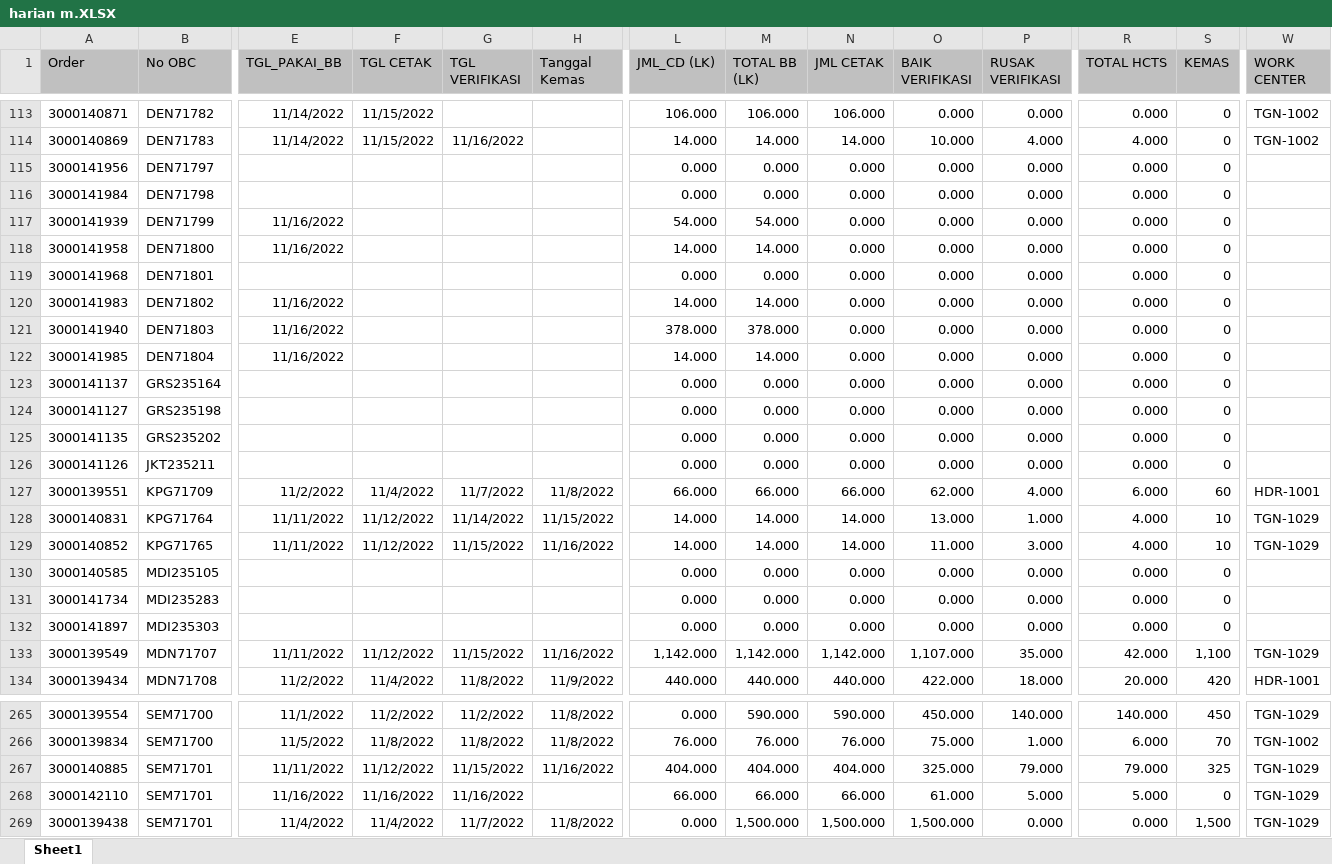
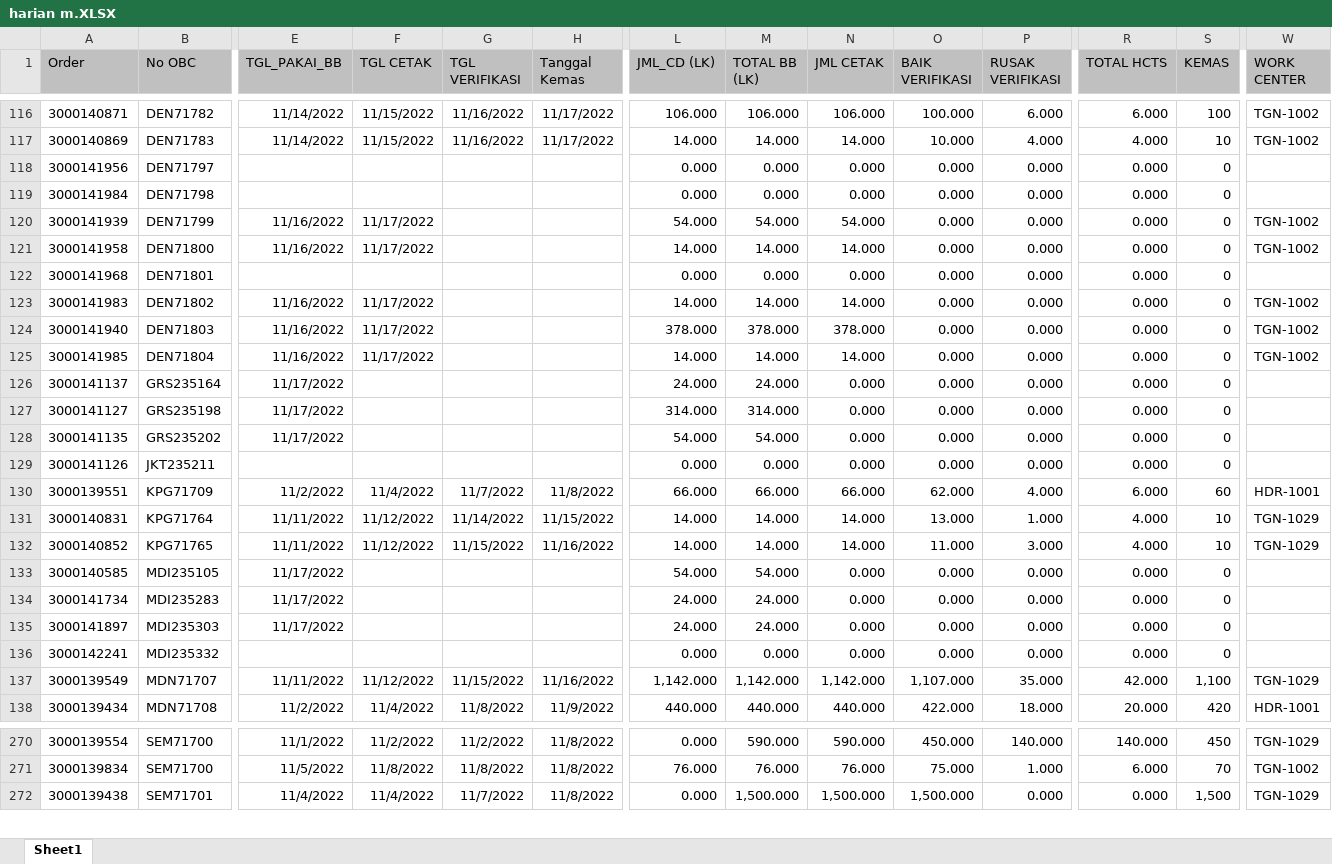
Before and after one commit to vixia05/Sirine-Remake, an Excel workbook: public/excel/harian m.XLSX, sheet Sheet1, drawn as a sheet; only a part is shown, gaps mark what is left out; values as stored, in another font and other column widths than the file's, no borders; removed rows and columns are numbered as before the commit, all else as after; rows hold the shown columns only; the diff covers the shown part only; the diff names each change by its address in the sheet, - before the commit and + after, or states it on an @@ line.

```diff
--- a/public/excel/harian m.XLSX (sheet Sheet1)
+++ b/public/excel/harian m.XLSX (sheet Sheet1)
-G116 (TGL VERIFIKASI): (empty)
+G116 (TGL VERIFIKASI): 11/16/2022
-H116:H117 (Tanggal Kemas): (empty)
+H116:H117 (Tanggal Kemas): 11/17/2022
-O116 (BAIK VERIFIKASI): 0.000
+O116 (BAIK VERIFIKASI): 100.000
-P116 (RUSAK VERIFIKASI): 0.000
+P116 (RUSAK VERIFIKASI): 6.000
-R116 (TOTAL HCTS): 0.000
+R116 (TOTAL HCTS): 6.000
-S116 (KEMAS): 0
+S116 (KEMAS): 100
-S117 (KEMAS): 0
+S117 (KEMAS): 10
-F120:F121 (TGL CETAK): (empty)
+F120:F121 (TGL CETAK): 11/17/2022
-N120 (JML CETAK): 0.000
+N120 (JML CETAK): 54.000
-W120:W121 (WORK CENTER): (empty)
+W120:W121 (WORK CENTER): TGN-1002
-N121 (JML CETAK): 0.000
+N121 (JML CETAK): 14.000
-F123:F125 (TGL CETAK): (empty)
+F123:F125 (TGL CETAK): 11/17/2022
-N123 (JML CETAK): 0.000
+N123 (JML CETAK): 14.000
-W123:W125 (WORK CENTER): (empty)
+W123:W125 (WORK CENTER): TGN-1002
-N124 (JML CETAK): 0.000
+N124 (JML CETAK): 378.000
-N125 (JML CETAK): 0.000
+N125 (JML CETAK): 14.000
-E126:E128 (TGL_PAKAI_BB): (empty)
+E126:E128 (TGL_PAKAI_BB): 11/17/2022
-L126 (JML_CD (LK)): 0.000
+L126 (JML_CD (LK)): 24.000
-M126 (TOTAL BB (LK)): 0.000
+M126 (TOTAL BB (LK)): 24.000
-L127 (JML_CD (LK)): 0.000
+L127 (JML_CD (LK)): 314.000
-M127 (TOTAL BB (LK)): 0.000
+M127 (TOTAL BB (LK)): 314.000
-L128 (JML_CD (LK)): 0.000
+L128 (JML_CD (LK)): 54.000
-M128 (TOTAL BB (LK)): 0.000
+M128 (TOTAL BB (LK)): 54.000
-E133:E135 (TGL_PAKAI_BB): (empty)
+E133:E135 (TGL_PAKAI_BB): 11/17/2022
-L133 (JML_CD (LK)): 0.000
+L133 (JML_CD (LK)): 54.000
-M133 (TOTAL BB (LK)): 0.000
+M133 (TOTAL BB (LK)): 54.000
-L134:L135 (JML_CD (LK)): 0.000
+L134:L135 (JML_CD (LK)): 24.000
-M134:M135 (TOTAL BB (LK)): 0.000
+M134:M135 (TOTAL BB (LK)): 24.000
+row 136: 3000142241 | MDI235332 |  |  |  |  | 0.000 | 0.000 | 0.000 | 0.000 | 0.000 | 0.000 | 0
@@ row 267 moved to row 283: 3000140885 @@
-row 268: 3000142110 | SEM71701 | 11/16/2022 | 11/16/2022 | 11/16/2022 |  | 66.000 | 66.000 | 66.000 | 61.000 | 5.000 | 5.000 | 0 | TGN-1029
```
Also changed, not shown: 11 added rows, 4 removed rows, 17 moved rows and 388 edited cells elsewhere in this sheet, public/excel/harian pcht.XLSX, 8 other files.
